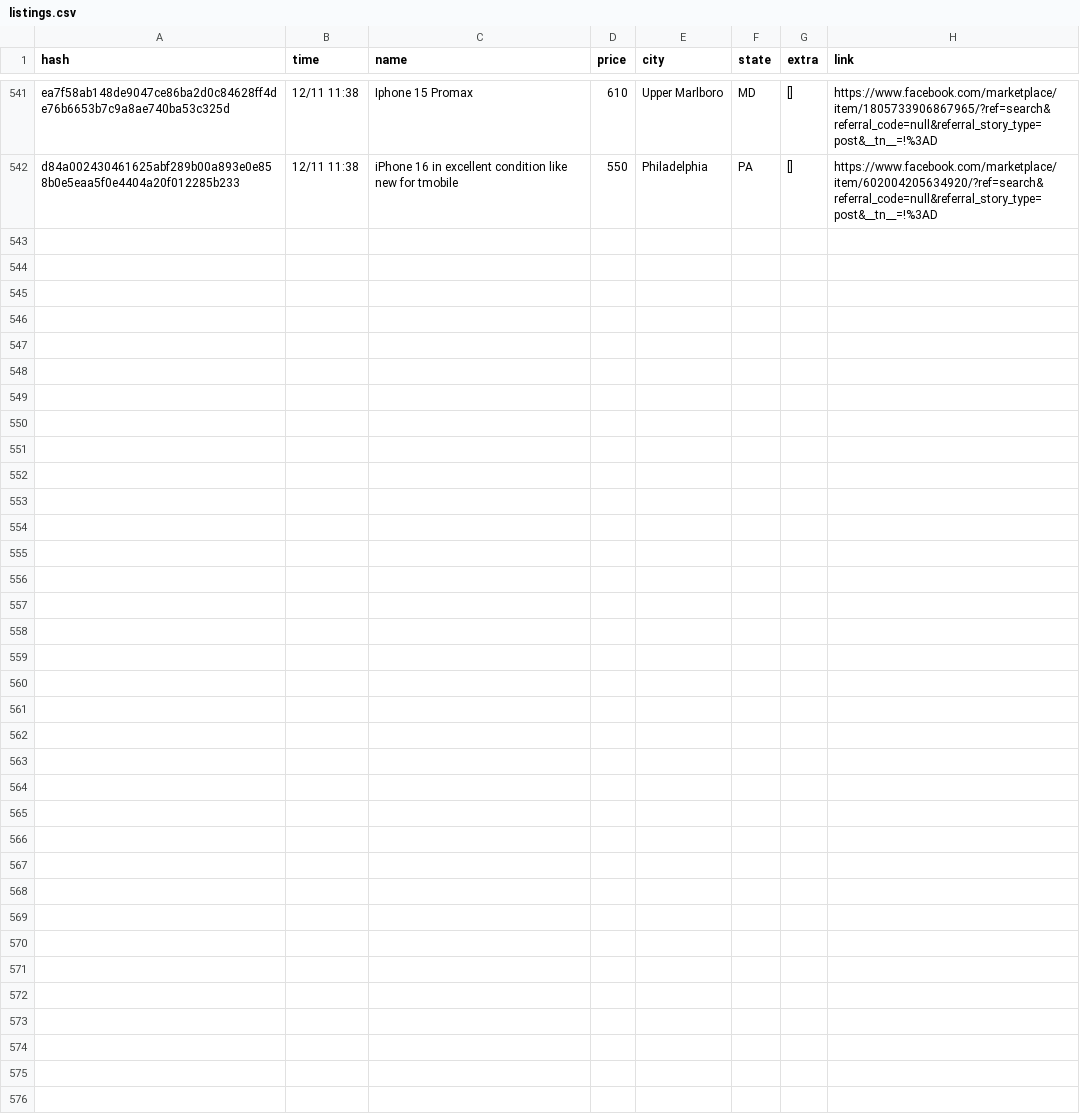
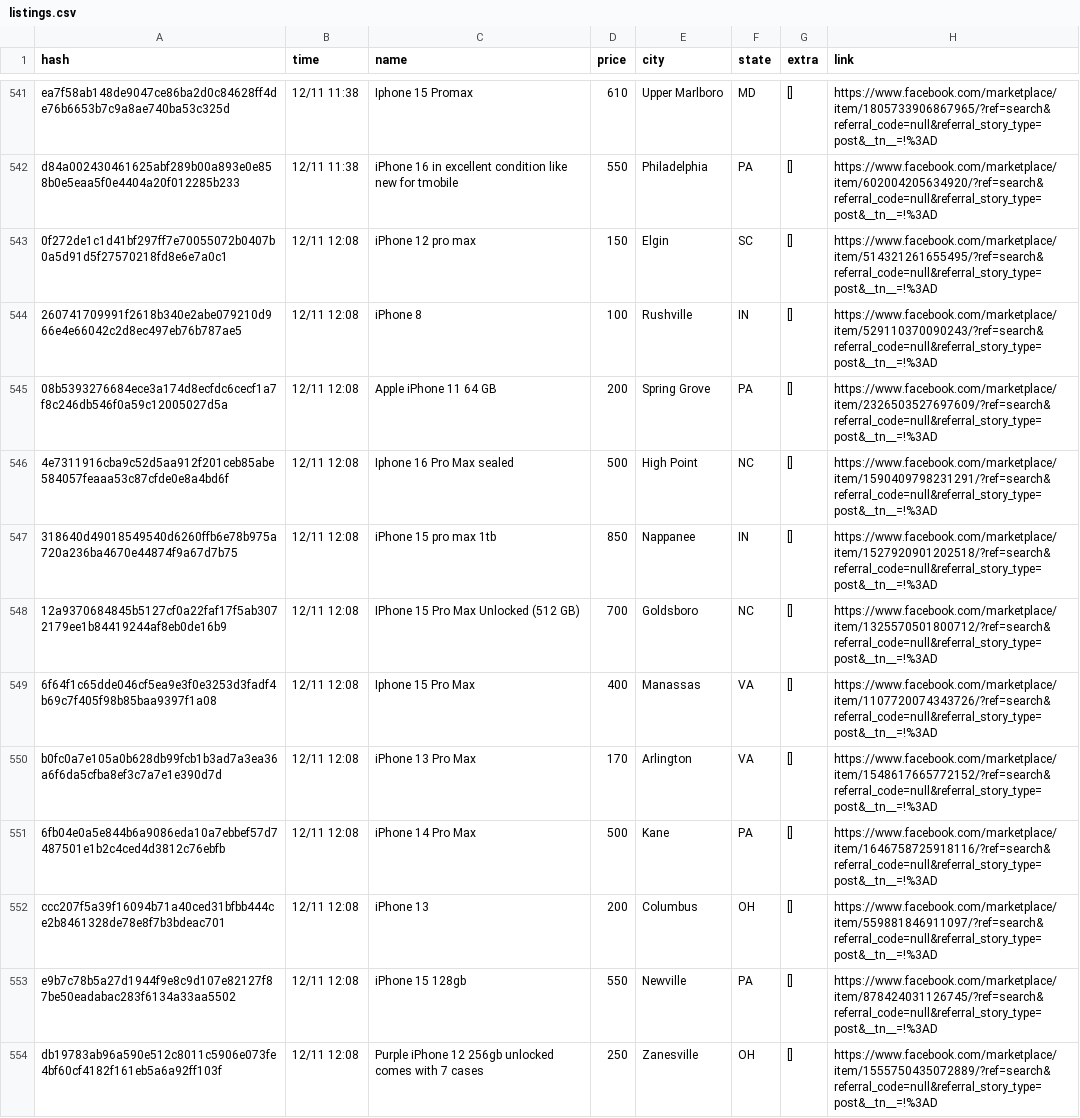
Before and after one commit to daniel-campa/marketplace, a CSV file: docs/listings.csv, drawn as a sheet; only a part is shown, gaps mark what is left out; the diff names each change by its address in the sheet, - before the commit and + after, or states it on an @@ line.

```diff
--- a/docs/listings.csv
+++ b/docs/listings.csv
+row 543: 0f272de1c1d41bf297ff7e70055072b0407b0a5d91d5f27570218fd8e6e7a0c1 | 12/11 12:08 | iPhone 12 pro max | 150 | Elgin | SC | [] | https://www.facebook.com/marketplace/item/514321261655495/?ref=search&referral_code=null&referral_story_type=post&__tn__=!%3AD
+row 544: 260741709991f2618b340e2abe079210d966e4e66042c2d8ec497eb76b787ae5 | 12/11 12:08 | iPhone 8 | 100 | Rushville | IN | [] | https://www.facebook.com/marketplace/item/529110370090243/?ref=search&referral_code=null&referral_story_type=post&__tn__=!%3AD
+row 545: 08b5393276684ece3a174d8ecfdc6cecf1a7f8c246db546f0a59c12005027d5a | 12/11 12:08 | Apple iPhone 11 64 GB | 200 | Spring Grove | PA | [] | https://www.facebook.com/marketplace/item/2326503527697609/?ref=search&referral_code=null&referral_story_type=post&__tn__=!%3AD
+row 546: 4e7311916cba9c52d5aa912f201ceb85abe584057feaaa53c87cfde0e8a4bd6f | 12/11 12:08 | Iphone 16 Pro Max sealed | 500 | High Point | NC | [] | https://www.facebook.com/marketplace/item/1590409798231291/?ref=search&referral_code=null&referral_story_type=post&__tn__=!%3AD
+row 547: 318640d49018549540d6260ffb6e78b975a720a236ba4670e44874f9a67d7b75 | 12/11 12:08 | iPhone 15 pro max 1tb | 850 | Nappanee | IN | [] | https://www.facebook.com/marketplace/item/1527920901202518/?ref=search&referral_code=null&referral_story_type=post&__tn__=!%3AD
+row 548: 12a9370684845b5127cf0a22faf17f5ab3072179ee1b84419244af8eb0de16b9 | 12/11 12:08 | IPhone 15 Pro Max Unlocked (512 GB) | 700 | Goldsboro | NC | [] | https://www.facebook.com/marketplace/item/1325570501800712/?ref=search&referral_code=null&referral_story_type=post&__tn__=!%3AD
+row 549: 6f64f1c65dde046cf5ea9e3f0e3253d3fadf4b69c7f405f98b85baa9397f1a08 | 12/11 12:08 | Iphone 15 Pro Max | 400 | Manassas | VA | [] | https://www.facebook.com/marketplace/item/1107720074343726/?ref=search&referral_code=null&referral_story_type=post&__tn__=!%3AD
+row 550: b0fc0a7e105a0b628db99fcb1b3ad7a3ea36a6f6da5cfba8ef3c7a7e1e390d7d | 12/11 12:08 | iPhone 13 Pro Max | 170 | Arlington | VA | [] | https://www.facebook.com/marketplace/item/1548617665772152/?ref=search&referral_code=null&referral_story_type=post&__tn__=!%3AD
+row 551: 6fb04e0a5e844b6a9086eda10a7ebbef57d7487501e1b2c4ced4d3812c76ebfb | 12/11 12:08 | iPhone 14 Pro Max | 500 | Kane | PA | [] | https://www.facebook.com/marketplace/item/1646758725918116/?ref=search&referral_code=null&referral_story_type=post&__tn__=!%3AD
+row 552: ccc207f5a39f16094b71a40ced31bfbb444ce2b8461328de78e8f7b3bdeac701 | 12/11 12:08 | iPhone 13 | 200 | Columbus | OH | [] | https://www.facebook.com/marketplace/item/559881846911097/?ref=search&referral_code=null&referral_story_type=post&__tn__=!%3AD
+row 553: e9b7c78b5a27d1944f9e8c9d107e82127f87be50eadabac283f6134a33aa5502 | 12/11 12:08 | iPhone 15 128gb | 550 | Newville | PA | [] | https://www.facebook.com/marketplace/item/878424031126745/?ref=search&referral_code=null&referral_story_type=post&__tn__=!%3AD
+row 554: db19783ab96a590e512c8011c5906e073fe4bf60cf4182f161eb5a6a92ff103f | 12/11 12:08 | Purple iPhone 12 256gb unlocked comes with 7 cases | 250 | Zanesville | OH | [] | https://www.facebook.com/marketplace/item/1555750435072889/?ref=search&referral_code=null&referral_story_type=post&__tn__=!%3AD
```
Also changed, not shown: 1 other file.
